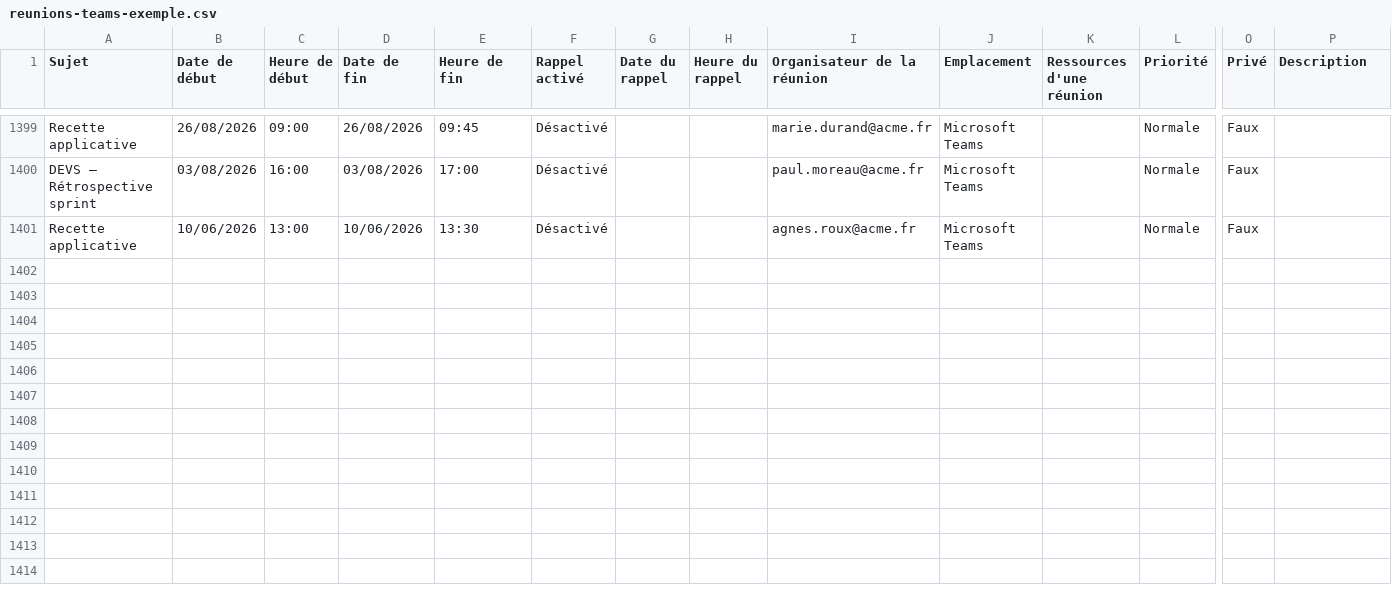
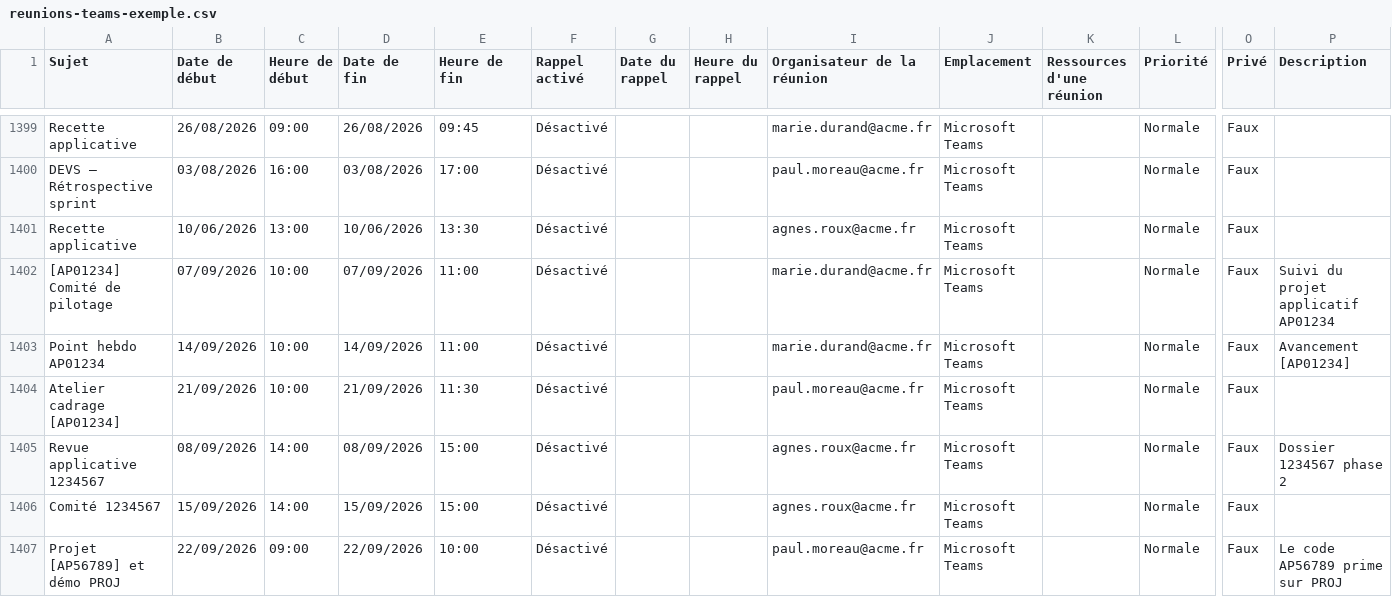
Before and after one commit to hseb72/task-manager, a CSV file: samples/reunions-teams-exemple.csv, drawn as a sheet; only a part is shown, gaps mark what is left out; rows hold the shown columns only; the diff names each change by its address in the sheet, - before the commit and + after, or states it on an @@ line.

```diff
--- a/samples/reunions-teams-exemple.csv
+++ b/samples/reunions-teams-exemple.csv
+row 1402: [AP01234] Comité de pilotage | 07/09/2026 | 10:00 | 07/09/2026 | 11:00 | Désactivé |  |  | marie.durand@acme.fr | Microsoft Teams |  | Normale | Faux | Suivi du projet applicatif AP01234
+row 1403: Point hebdo AP01234 | 14/09/2026 | 10:00 | 14/09/2026 | 11:00 | Désactivé |  |  | marie.durand@acme.fr | Microsoft Teams |  | Normale | Faux | Avancement [AP01234]
+row 1404: Atelier cadrage [AP01234] | 21/09/2026 | 10:00 | 21/09/2026 | 11:30 | Désactivé |  |  | paul.moreau@acme.fr | Microsoft Teams |  | Normale | Faux
+row 1405: Revue applicative 1234567 | 08/09/2026 | 14:00 | 08/09/2026 | 15:00 | Désactivé |  |  | agnes.roux@acme.fr | Microsoft Teams |  | Normale | Faux | Dossier 1234567 phase 2
+row 1406: Comité 1234567 | 15/09/2026 | 14:00 | 15/09/2026 | 15:00 | Désactivé |  |  | agnes.roux@acme.fr | Microsoft Teams |  | Normale | Faux
+row 1407: Projet [AP56789] et démo PROJ | 22/09/2026 | 09:00 | 22/09/2026 | 10:00 | Désactivé |  |  | paul.moreau@acme.fr | Microsoft Teams |  | Normale | Faux | Le code AP56789 prime sur PROJ
```
Also changed, not shown: 1 other file.
